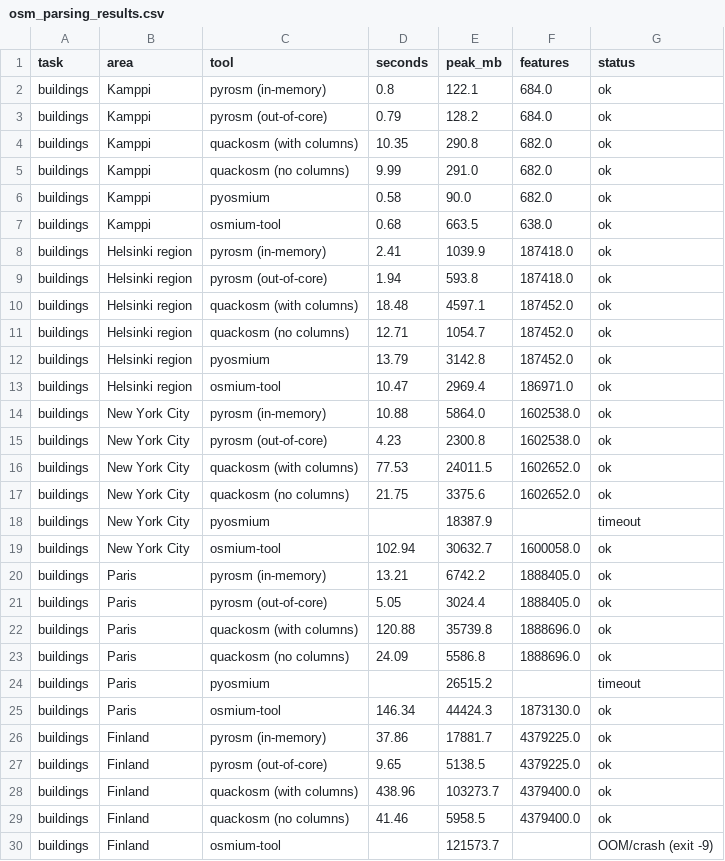
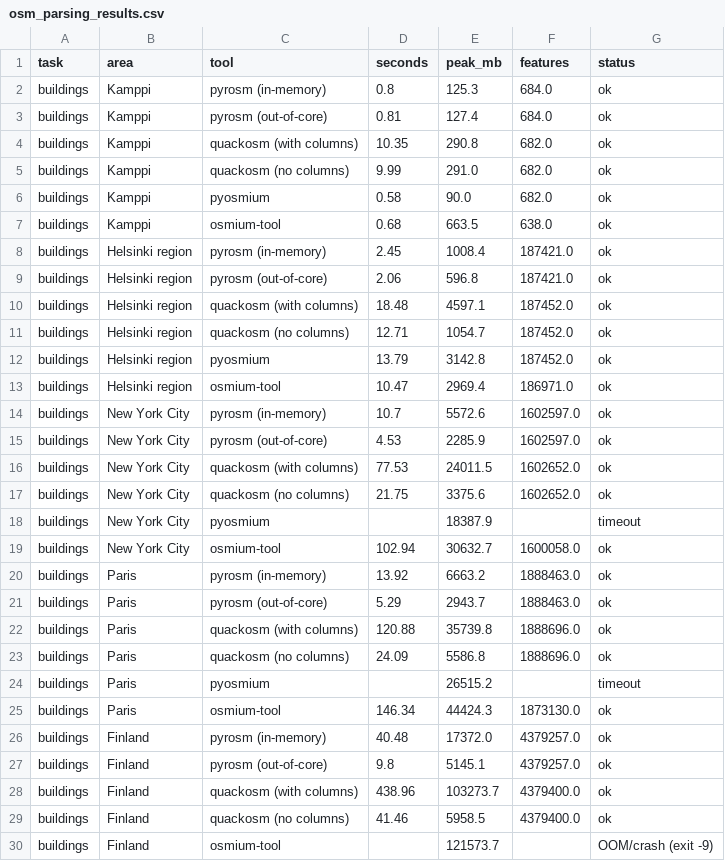
Before and after one commit to pyrosm/pyrosm, a CSV file: docs/benchmarks/osm_parsing_results.csv, drawn as a sheet; only a part is shown; the diff covers the shown part only.

Commit message:
Benchmark pyrosm 0.25.0

```diff
--- a/docs/benchmarks/osm_parsing_results.csv
+++ b/docs/benchmarks/osm_parsing_results.csv
@@ -1,4 +1,4 @@
 task,area,tool,seconds,peak_mb,features,status
-buildings,Kamppi,pyrosm (in-memory),0.8,122.1,684.0,ok
-buildings,Kamppi,pyrosm (out-of-core),0.79,128.2,684.0,ok
+buildings,Kamppi,pyrosm (in-memory),0.8,125.3,684.0,ok
+buildings,Kamppi,pyrosm (out-of-core),0.81,127.4,684.0,ok
 buildings,Kamppi,quackosm (with columns),10.35,290.8,682.0,ok
@@ -7,4 +7,4 @@ buildings,Kamppi,pyosmium,0.58,90.0,682.0,ok
 buildings,Kamppi,osmium-tool,0.68,663.5,638.0,ok
-buildings,Helsinki region,pyrosm (in-memory),2.41,1039.9,187418.0,ok
-buildings,Helsinki region,pyrosm (out-of-core),1.94,593.8,187418.0,ok
+buildings,Helsinki region,pyrosm (in-memory),2.45,1008.4,187421.0,ok
+buildings,Helsinki region,pyrosm (out-of-core),2.06,596.8,187421.0,ok
 buildings,Helsinki region,quackosm (with columns),18.48,4597.1,187452.0,ok
@@ -13,4 +13,4 @@ buildings,Helsinki region,pyosmium,13.79,3142.8,187452.0,ok
 buildings,Helsinki region,osmium-tool,10.47,2969.4,186971.0,ok
-buildings,New York City,pyrosm (in-memory),10.88,5864.0,1602538.0,ok
-buildings,New York City,pyrosm (out-of-core),4.23,2300.8,1602538.0,ok
+buildings,New York City,pyrosm (in-memory),10.7,5572.6,1602597.0,ok
+buildings,New York City,pyrosm (out-of-core),4.53,2285.9,1602597.0,ok
 buildings,New York City,quackosm (with columns),77.53,24011.5,1602652.0,ok
@@ -19,4 +19,4 @@ buildings,New York City,pyosmium,,18387.9,,timeout
 buildings,New York City,osmium-tool,102.94,30632.7,1600058.0,ok
-buildings,Paris,pyrosm (in-memory),13.21,6742.2,1888405.0,ok
-buildings,Paris,pyrosm (out-of-core),5.05,3024.4,1888405.0,ok
+buildings,Paris,pyrosm (in-memory),13.92,6663.2,1888463.0,ok
+buildings,Paris,pyrosm (out-of-core),5.29,2943.7,1888463.0,ok
 buildings,Paris,quackosm (with columns),120.88,35739.8,1888696.0,ok
@@ -25,4 +25,4 @@ buildings,Paris,pyosmium,,26515.2,,timeout
 buildings,Paris,osmium-tool,146.34,44424.3,1873130.0,ok
-buildings,Finland,pyrosm (in-memory),37.86,17881.7,4379225.0,ok
-buildings,Finland,pyrosm (out-of-core),9.65,5138.5,4379225.0,ok
+buildings,Finland,pyrosm (in-memory),40.48,17372.0,4379257.0,ok
+buildings,Finland,pyrosm (out-of-core),9.8,5145.1,4379257.0,ok
 buildings,Finland,quackosm (with columns),438.96,103273.7,4379400.0,ok
```
Also changed, not shown: 54 edited cells elsewhere in this file, docs/benchmarks/osmcrop_results.csv, 9 other files.
